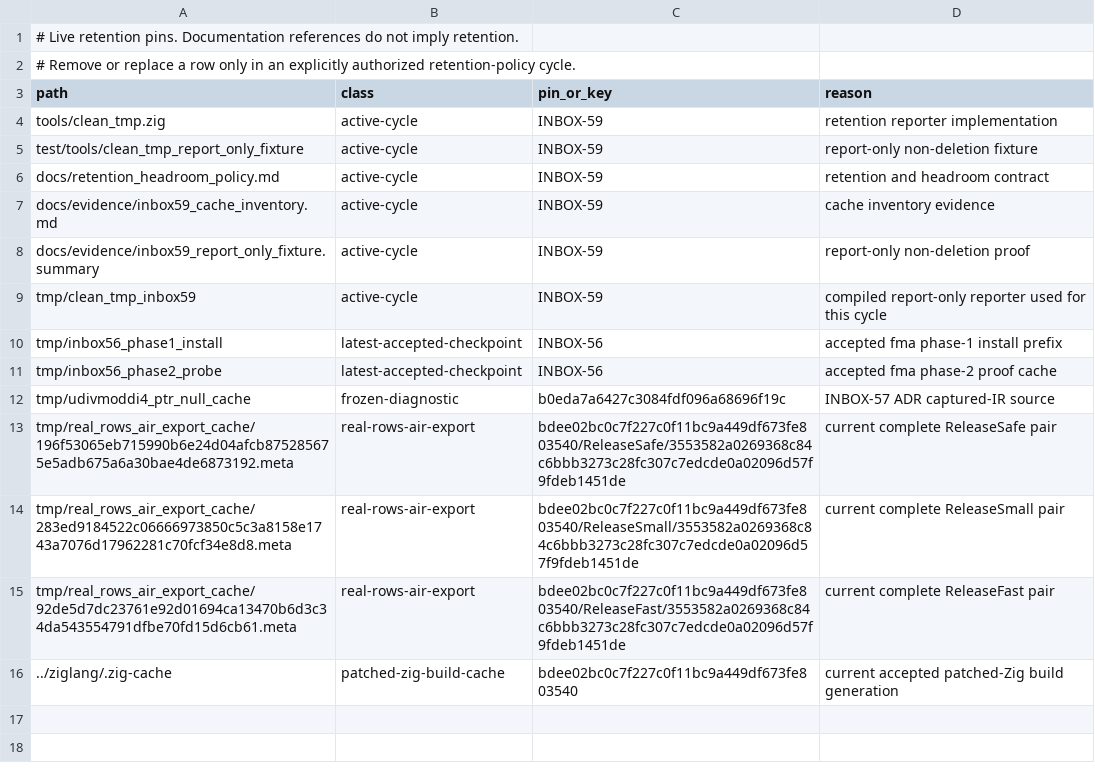
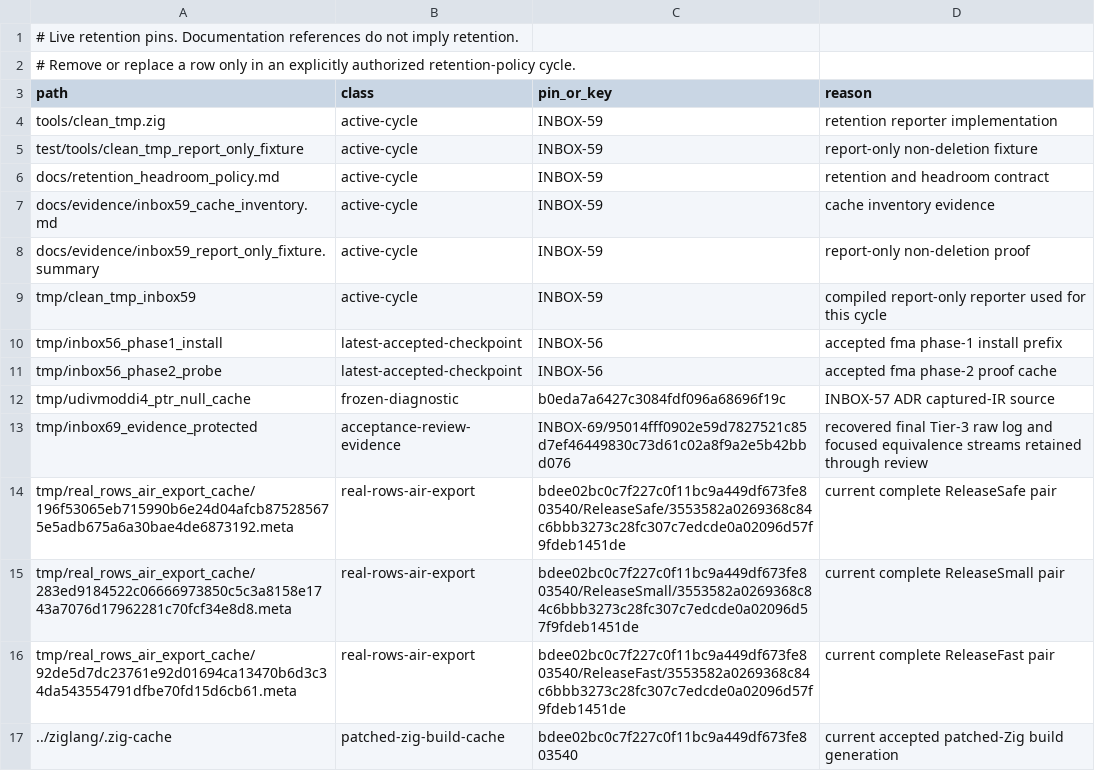
Before and after one commit to alogic0/z-llvm, a TSV file: docs/evidence/tmp_retention_pins.tsv, drawn as a sheet; the diff names each change by its address in the sheet, - before the commit and + after, or states it on an @@ line.

Commit message:
docs: retain INBOX-69 recovered acceptance evidence
Recover and pin the exact 510326-byte Tier-3 transcript for run 1e58725d, record its SHA-256, all 17 successful gate completions, bounded-group resources, bundle identity, wall reduction, frozen identities, and focused normalization hashes. Evidence-only finalization; no source change or rerun.

```diff
--- a/docs/evidence/tmp_retention_pins.tsv
+++ b/docs/evidence/tmp_retention_pins.tsv
+row 13: tmp/inbox69_evidence_protected | acceptance-review-evidence | INBOX-69/95014fff0902e59d7827521c85d7ef46449830c73d61c02a8f9a2e5b42bbd076 | recovered final Tier-3 raw log and focused equivalence streams retained through review
```
Also changed, not shown: 1 other file.
